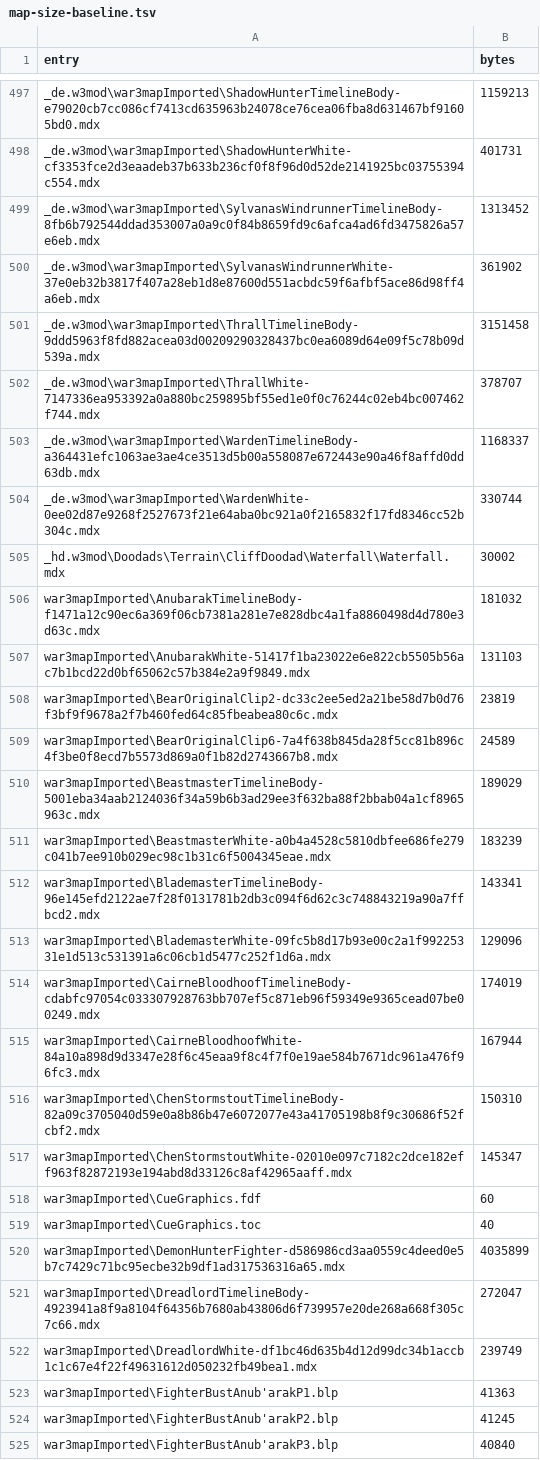
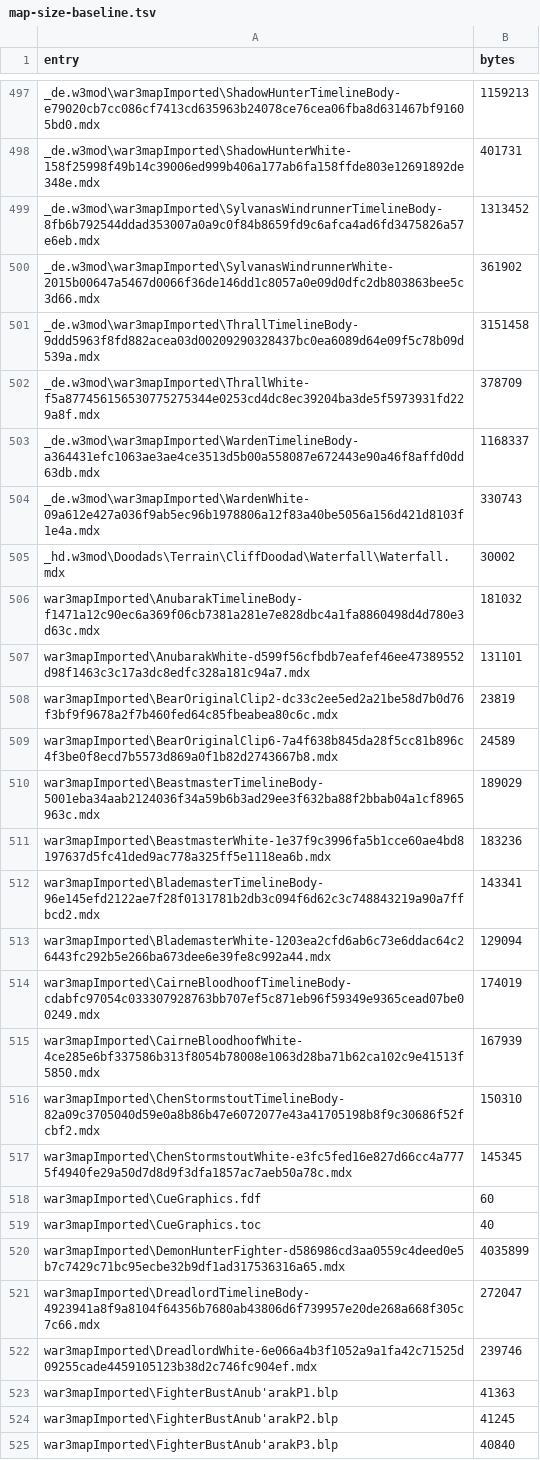
Before and after one commit to tompassarelli/smashcraft, a TSV file: ts/map-size-baseline.tsv, drawn as a sheet; only a part is shown, gaps mark what is left out; removed rows and columns are numbered as before the commit, all else as after; the diff covers the shown part only; the diff names each change by its address in the sheet, - before the commit and + after, or states it on an @@ line.

```diff
--- a/ts/map-size-baseline.tsv
+++ b/ts/map-size-baseline.tsv
-A498 (entry): _de.w3mod\war3mapImported\ShadowHunterWhite-cf3353fce2d3eaadeb37b633b236cf0f8f96d0d52de2141925bc03755394c554.mdx
+A498 (entry): _de.w3mod\war3mapImported\ShadowHunterWhite-158f25998f49b14c39006ed999b406a177ab6fa158ffde803e12691892de348e.mdx
-A500 (entry): _de.w3mod\war3mapImported\SylvanasWindrunnerWhite-37e0eb32b3817f407a28eb1d8e87600d551acbdc59f6afbf5ace86d98ff4a6eb.mdx
+A500 (entry): _de.w3mod\war3mapImported\SylvanasWindrunnerWhite-2015b00647a5467d0066f36de146dd1c8057a0e09d0dfc2db803863bee5c3d66.mdx
-row 502: _de.w3mod\war3mapImported\ThrallWhite-7147336ea953392a0a880bc259895bf55ed1e0f0c76244c02eb4bc007462f744.mdx | 378707
+row 502: _de.w3mod\war3mapImported\ThrallWhite-f5a877456156530775275344e0253cd4dc8ec39204ba3de5f5973931fd229a8f.mdx | 378709
-row 504: _de.w3mod\war3mapImported\WardenWhite-0ee02d87e9268f2527673f21e64aba0bc921a0f2165832f17fd8346cc52b304c.mdx | 330744
+row 504: _de.w3mod\war3mapImported\WardenWhite-09a612e427a036f9ab5ec96b1978806a12f83a40be5056a156d421d8103f1e4a.mdx | 330743
-row 507: war3mapImported\AnubarakWhite-51417f1ba23022e6e822cb5505b56ac7b1bcd22d0bf65062c57b384e2a9f9849.mdx | 131103
+row 507: war3mapImported\AnubarakWhite-d599f56cfbdb7eafef46ee47389552d98f1463c3c17a3dc8edfc328a181c94a7.mdx | 131101
-row 511: war3mapImported\BeastmasterWhite-a0b4a4528c5810dbfee686fe279c041b7ee910b029ec98c1b31c6f5004345eae.mdx | 183239
+row 511: war3mapImported\BeastmasterWhite-1e37f9c3996fa5b1cce60ae4bd8197637d5fc41ded9ac778a325ff5e1118ea6b.mdx | 183236
-row 513: war3mapImported\BlademasterWhite-09fc5b8d17b93e00c2a1f99225331e1d513c531391a6c06cb1d5477c252f1d6a.mdx | 129096
+row 513: war3mapImported\BlademasterWhite-1203ea2cfd6ab6c73e6ddac64c26443fc292b5e266ba673dee6e39fe8c992a44.mdx | 129094
-row 515: war3mapImported\CairneBloodhoofWhite-84a10a898d9d3347e28f6c45eaa9f8c4f7f0e19ae584b7671dc961a476f96fc3.mdx | 167944
+row 515: war3mapImported\CairneBloodhoofWhite-4ce285e6bf337586b313f8054b78008e1063d28ba71b62ca102c9e41513f5850.mdx | 167939
-row 517: war3mapImported\ChenStormstoutWhite-02010e097c7182c2dce182eff963f82872193e194abd8d33126c8af42965aaff.mdx | 145347
+row 517: war3mapImported\ChenStormstoutWhite-e3fc5fed16e827d66cc4a7775f4940fe29a50d7d8d9f3dfa1857ac7aeb50a78c.mdx | 145345
-row 522: war3mapImported\DreadlordWhite-df1bc46d635b4d12d99dc34b1accb1c1c67e4f22f49631612d050232fb49bea1.mdx | 239749
+row 522: war3mapImported\DreadlordWhite-6e066a4b3f1052a9a1fa42c71525d09255cade4459105123b38d2c746fc904ef.mdx | 239746
```
Also changed, not shown: 23 added rows, 23 removed rows and 35 edited cells elsewhere in this file, 2 other files.
